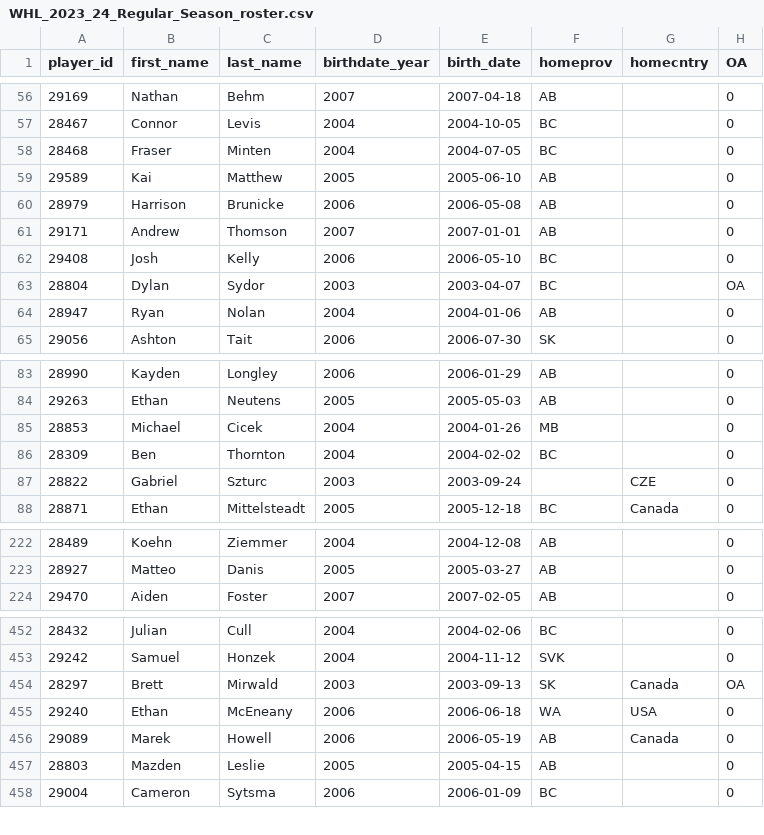
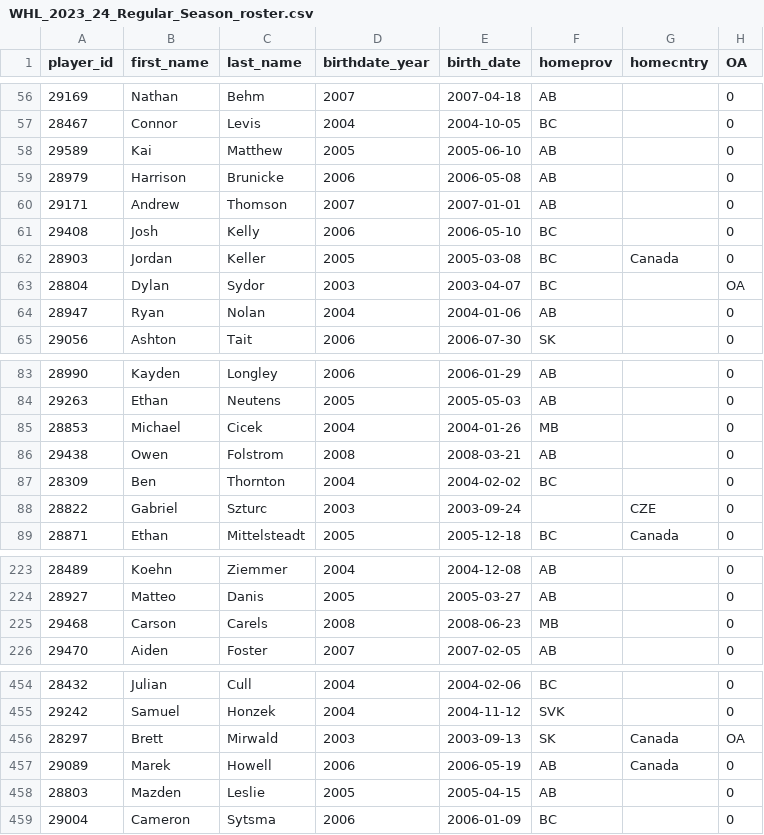
Before and after one commit to lennonay/Prospect_scraper, a CSV file: data/roster/WHL_2023_24_Regular_Season_roster.csv, drawn as a sheet; only a part is shown, gaps mark what is left out; removed rows and columns are numbered as before the commit, all else as after; the diff names each change by its address in the sheet, - before the commit and + after, or states it on an @@ line.

```diff
--- a/data/roster/WHL_2023_24_Regular_Season_roster.csv
+++ b/data/roster/WHL_2023_24_Regular_Season_roster.csv
-row 58: 28468 | Fraser | Minten | 2004 | 2004-07-05 | BC |  | 0
+row 62: 28903 | Jordan | Keller | 2005 | 2005-03-08 | BC | Canada | 0
+row 86: 29438 | Owen | Folstrom | 2008 | 2008-03-21 | AB |  | 0
+row 225: 29468 | Carson | Carels | 2008 | 2008-06-23 | MB |  | 0
-row 455: 29240 | Ethan | McEneany | 2006 | 2006-06-18 | WA | USA | 0
```
Also changed, not shown: 2 other files.
